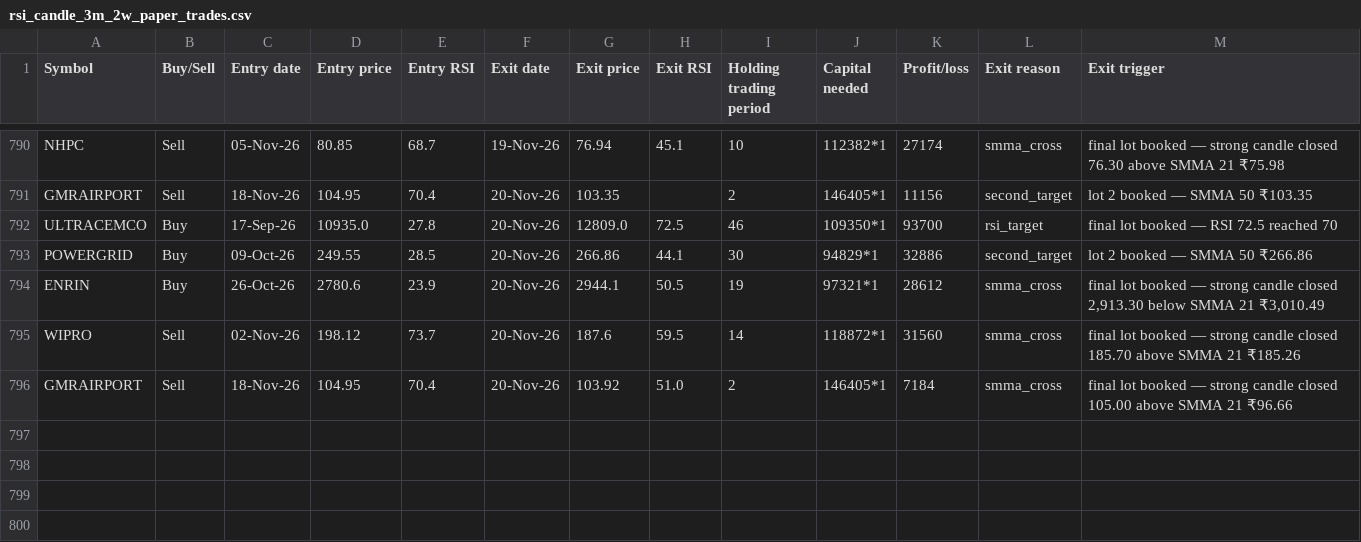
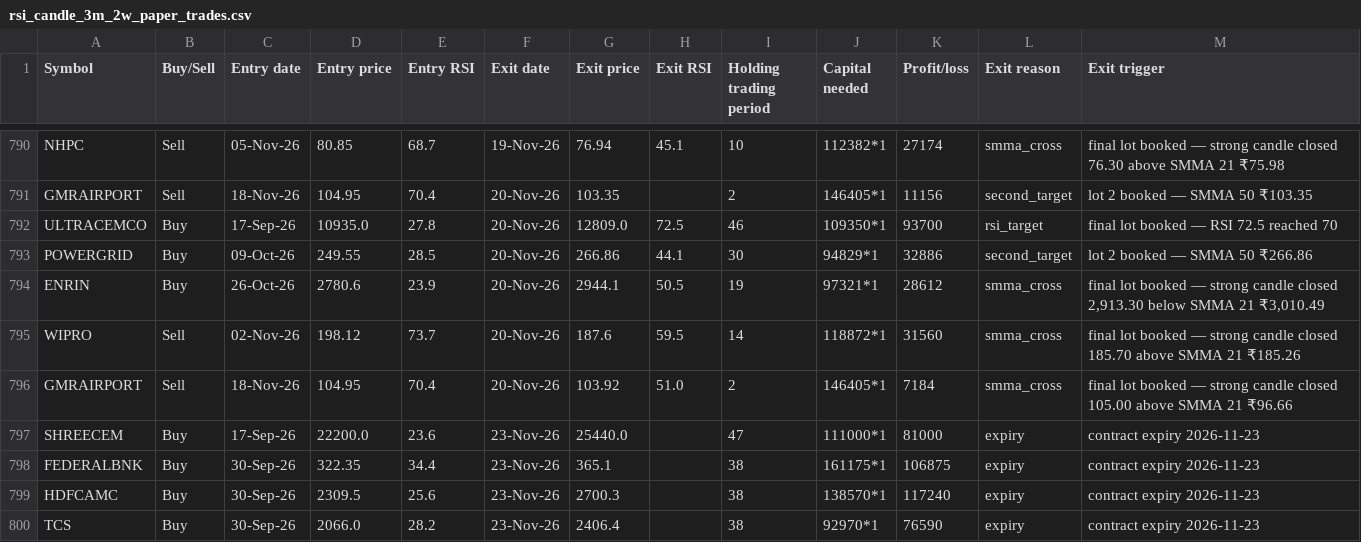
Before and after one commit to AbhilashMunnur/oi-with-stocks, a CSV file: data/rsi_candle_3m_2w_paper_trades.csv, drawn as a sheet; only a part is shown, gaps mark what is left out.

```diff
--- a/data/rsi_candle_3m_2w_paper_trades.csv
+++ b/data/rsi_candle_3m_2w_paper_trades.csv
@@ -796 +796,5 @@ WIPRO,Sell,02-Nov-26,198.12,73.7,20-Nov-26,187.6,59.5,14,118872*1,31560,smma_cro
 GMRAIRPORT,Sell,18-Nov-26,104.95,70.4,20-Nov-26,103.92,51.0,2,146405*1,7184,smma_cross,final lot booked — strong candle closed 105.00 above SMMA 21 ₹96.66
+SHREECEM,Buy,17-Sep-26,22200.0,23.6,23-Nov-26,25440.0,,47,111000*1,81000,expiry,contract expiry 2026-11-23
+FEDERALBNK,Buy,30-Sep-26,322.35,34.4,23-Nov-26,365.1,,38,161175*1,106875,expiry,contract expiry 2026-11-23
+HDFCAMC,Buy,30-Sep-26,2309.5,25.6,23-Nov-26,2700.3,,38,138570*1,117240,expiry,contract expiry 2026-11-23
+TCS,Buy,30-Sep-26,2066.0,28.2,23-Nov-26,2406.4,,38,92970*1,76590,expiry,contract expiry 2026-11-23
```
Also changed, not shown: data/heikin_ashi_paper_trades.csv, data/rsi_candle_3lot_paper_trades.csv, 5 other files.
